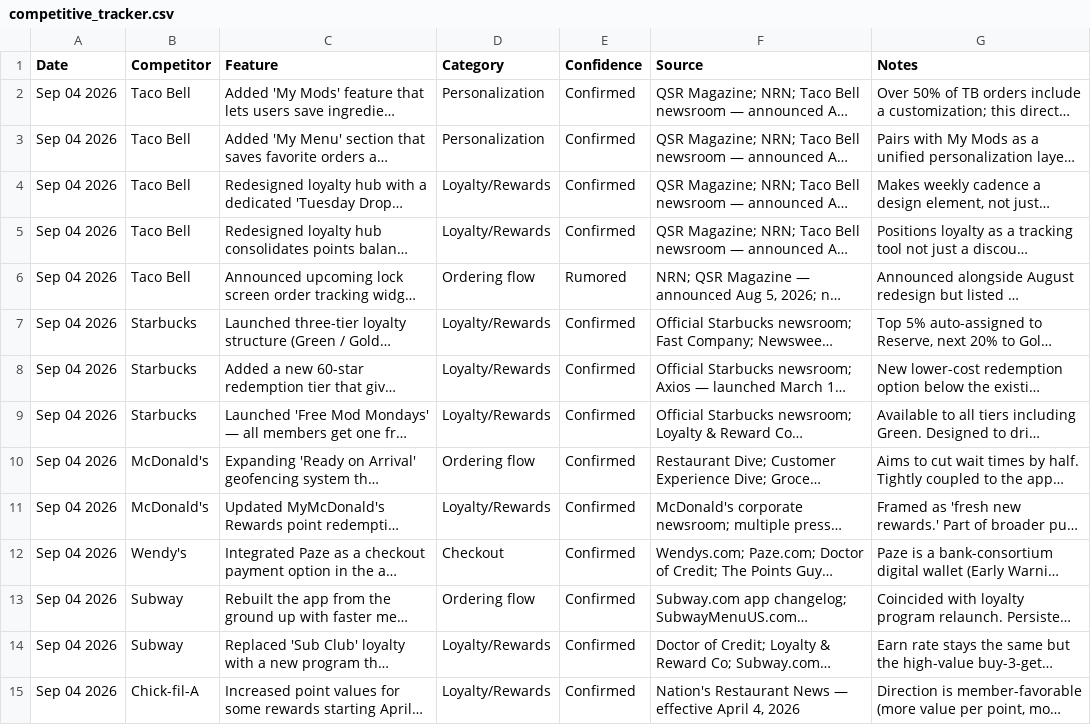
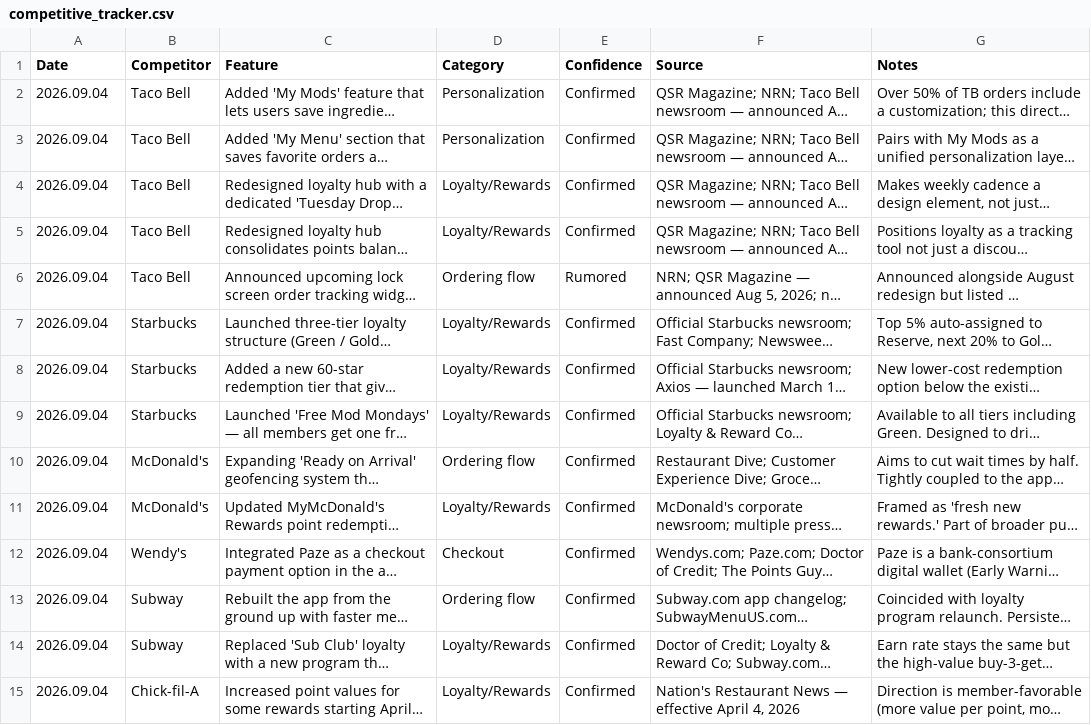
Before and after one commit to rocco9022/bk-review-triage, a CSV file: competitive_tracker.csv, drawn as a sheet; long unchanged cells end in …; the diff names each change by its address in the sheet, - before the commit and + after, or states it on an @@ line.

```diff
--- a/competitive_tracker.csv
+++ b/competitive_tracker.csv
-A2:A15 (Date): Sep 04 2026
+A2:A15 (Date): 2026.09.04
```
